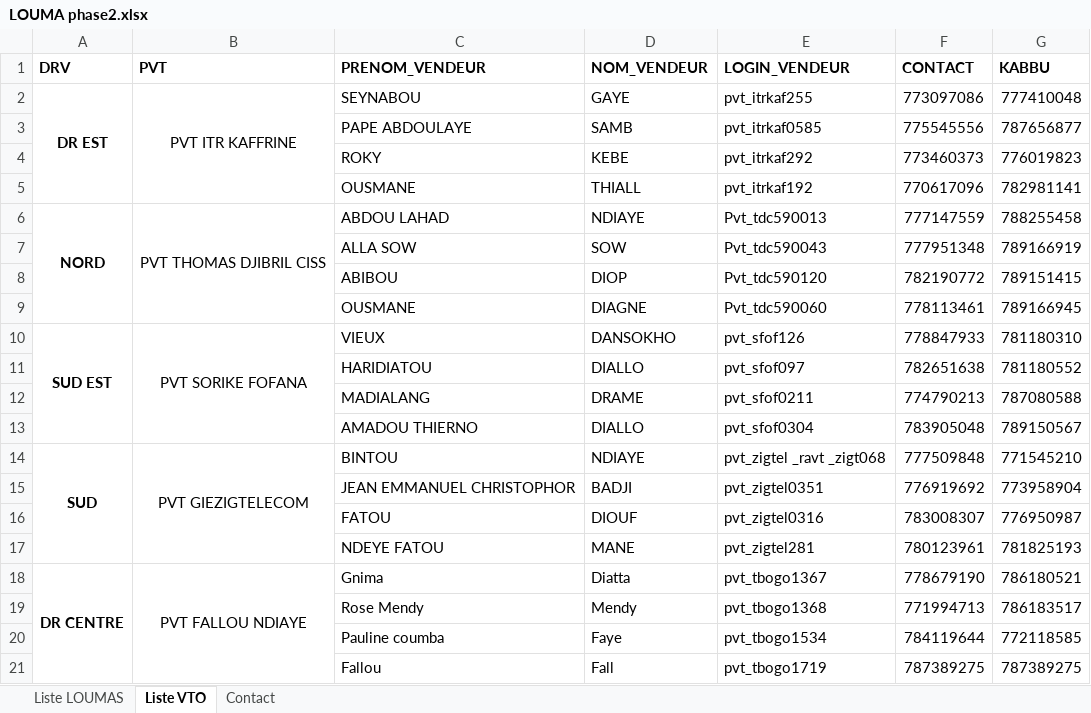
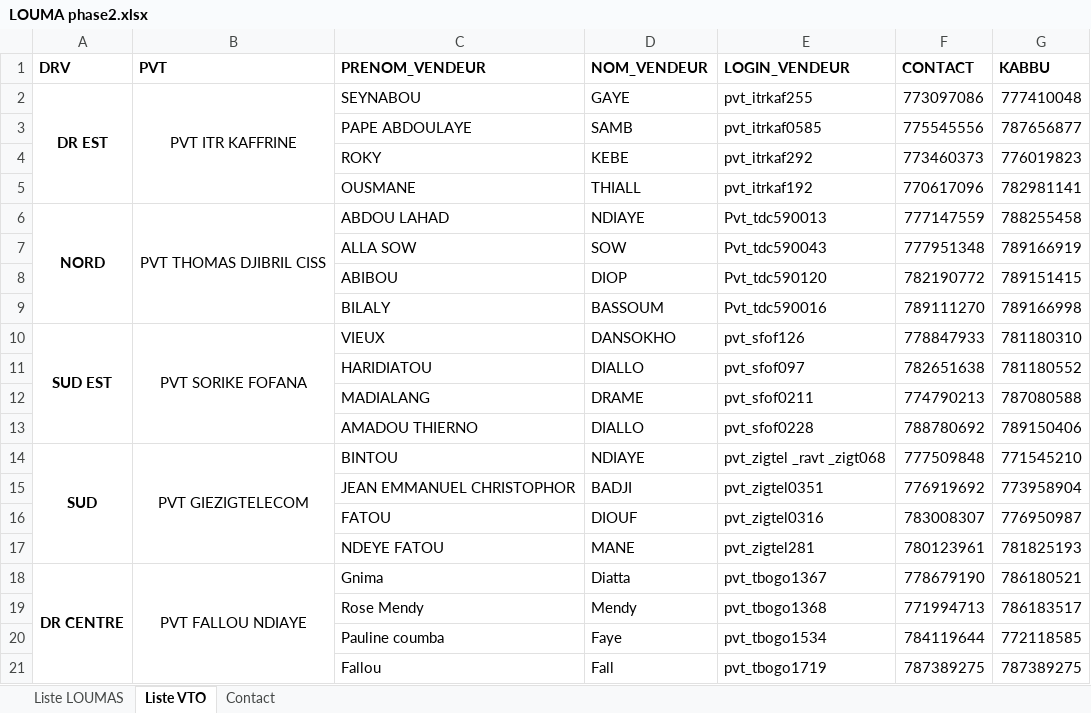
Before and after one commit to Aziz2seye/LOUMA.project, an Excel workbook: LOUMA phase2.xlsx, sheet Liste VTO, drawn as a sheet; values as stored, in another font and other column widths than the file's, no borders; removed rows and columns are numbered as before the commit, all else as after; the diff names each change by its address in the sheet, - before the commit and + after, or states it on an @@ line.

```diff
--- a/LOUMA phase2.xlsx (sheet Liste VTO)
+++ b/LOUMA phase2.xlsx (sheet Liste VTO)
-row 9:  |  | OUSMANE | DIAGNE | Pvt_tdc590060 | 778113461 | 789166945
+row 9:  |  | BILALY | BASSOUM | Pvt_tdc590016 | 789111270 | 789166998
-E13 (LOGIN_VENDEUR): pvt_sfof0304
+E13 (LOGIN_VENDEUR): pvt_sfof0228
-F13 (CONTACT): 783905048
+F13 (CONTACT): 788780692
-G13 (KABBU): 789150567
+G13 (KABBU): 789150406
```
Also changed, not shown: paiement_mensuel_vto JUILLET.xlsx, vto_list.xlsx, 3 other files.
